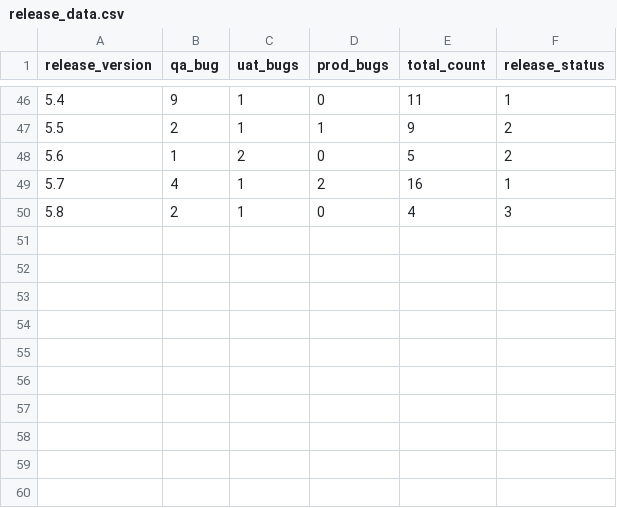
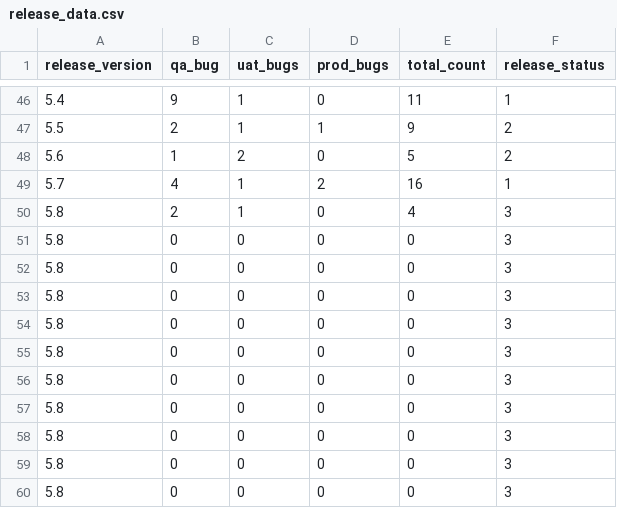
Before and after one commit to sitaramchhimpa/ReleaseMachineLearning, a CSV file: data/release_data.csv, drawn as a sheet; only a part is shown, gaps mark what is left out.

```diff
--- a/data/release_data.csv
+++ b/data/release_data.csv
@@ -50 +50,11 @@ release_version,qa_bug,uat_bugs,prod_bugs,total_count,release_status
 5.8,2,1,0,4,3
+5.8,0,0,0,0,3
+5.8,0,0,0,0,3
+5.8,0,0,0,0,3
+5.8,0,0,0,0,3
+5.8,0,0,0,0,3
+5.8,0,0,0,0,3
+5.8,0,0,0,0,3
+5.8,0,0,0,0,3
+5.8,0,0,0,0,3
+5.8,0,0,0,0,3
```
Also changed, not shown: 4 other files.
